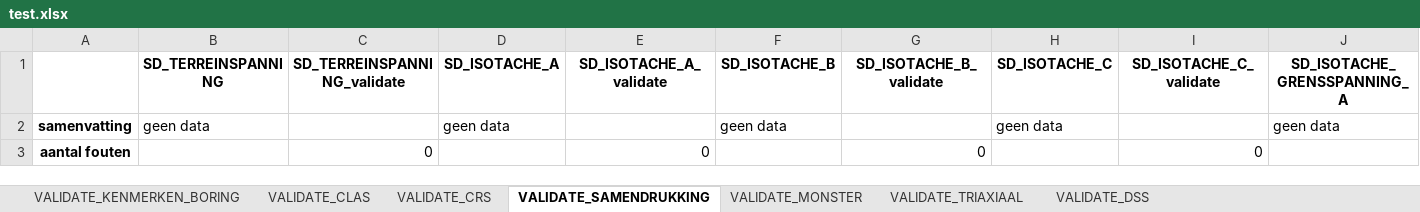
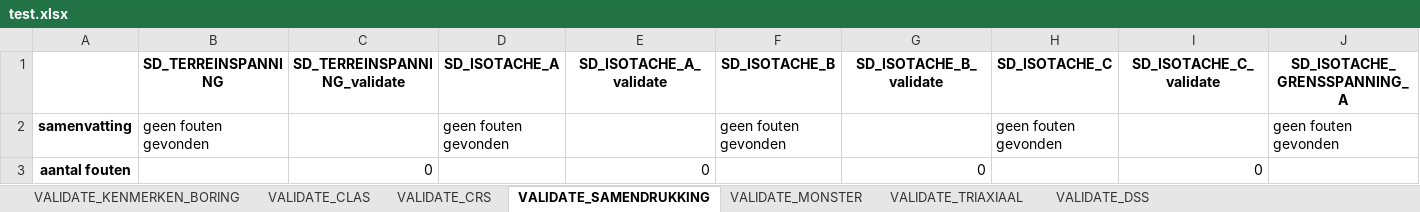
Before and after one commit to kkpdata/PV-tool, an Excel workbook: example_files/test.xlsx, sheet VALIDATE_SAMENDRUKKING, drawn as a sheet; only a part is shown; values as stored, in another font and other column widths than the file's, no borders; the diff names each change by its address in the sheet, - before the commit and + after, or states it on an @@ line.

```diff
--- a/example_files/test.xlsx (sheet VALIDATE_SAMENDRUKKING)
+++ b/example_files/test.xlsx (sheet VALIDATE_SAMENDRUKKING)
-B2 (SD_TERREINSPANNING): geen data
+B2 (SD_TERREINSPANNING): geen fouten gevonden
-D2 (SD_ISOTACHE_A): geen data
+D2 (SD_ISOTACHE_A): geen fouten gevonden
-F2 (SD_ISOTACHE_B): geen data
+F2 (SD_ISOTACHE_B): geen fouten gevonden
-H2 (SD_ISOTACHE_C): geen data
+H2 (SD_ISOTACHE_C): geen fouten gevonden
-J2 (SD_ISOTACHE_GRENSSPANNING_A): geen data
+J2 (SD_ISOTACHE_GRENSSPANNING_A): geen fouten gevonden
```
Also changed, not shown: sheet VALIDATE_DSS, sheet VALIDATE_TRIAXIAAL, sheet VALIDATE_CRS, 6 other files.
